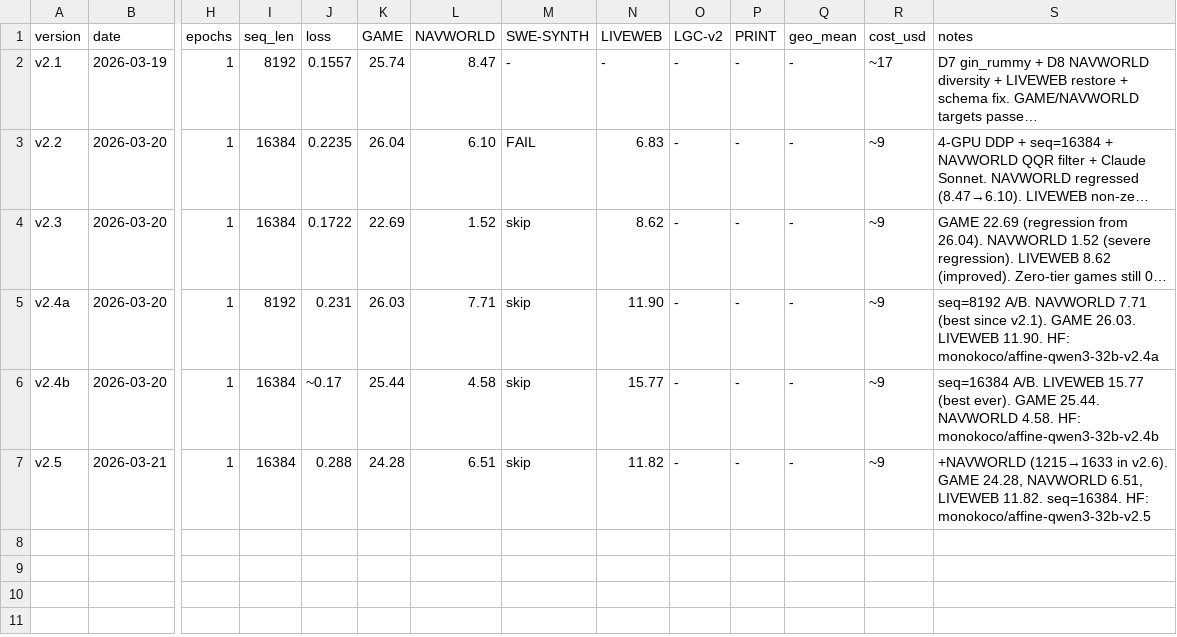
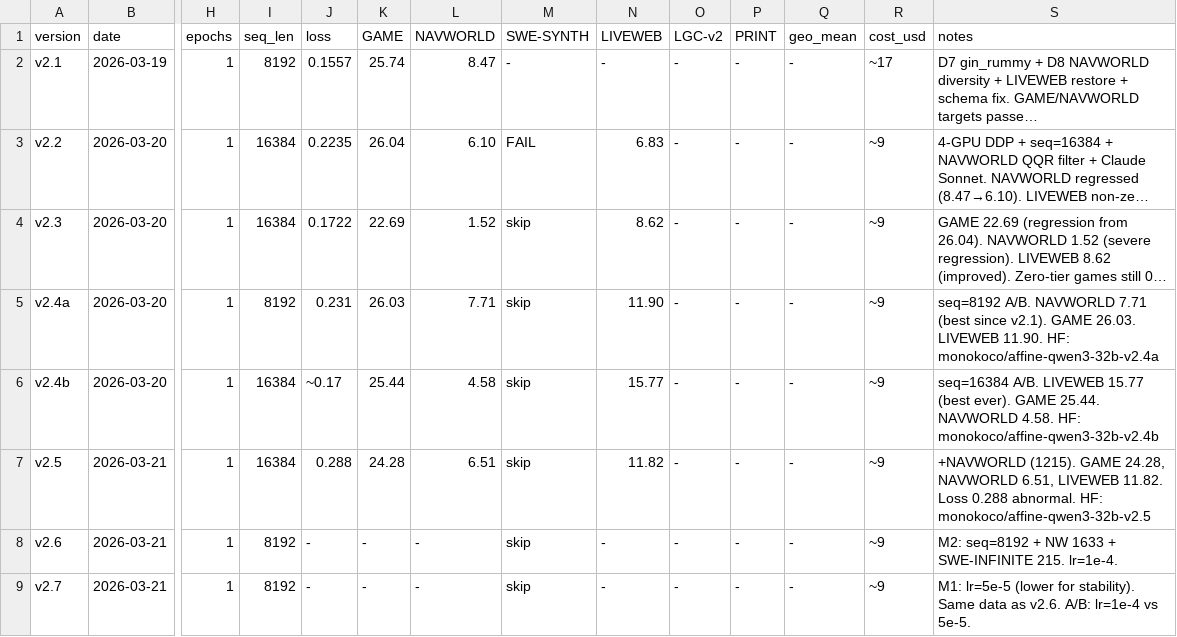
Before and after one commit to wangtong10086/orbit, a TSV file: experiments/results.tsv, drawn as a sheet; only a part is shown, gaps mark what is left out; long unchanged cells end in …; rows hold the shown columns only; the diff names each change by its address in the sheet, - before the commit and + after, or states it on an @@ line.

```diff
--- a/experiments/results.tsv
+++ b/experiments/results.tsv
-S7 (notes): +NAVWORLD (1215→1633 in v2.6). GAME 24.28, NAVWORLD 6.51, LIVEWEB 11.82. seq=16384. HF: monokoco/affine-qwen3-32b-v2.5
+S7 (notes): +NAVWORLD (1215). GAME 24.28, NAVWORLD 6.51, LIVEWEB 11.82. Loss 0.288 abnormal. HF: monokoco/affine-qwen3-32b-v2.5
+row 8: v2.6 | 2026-03-21 | 1 | 8192 | - | - | - | skip | - | - | - | - | ~9 | M2: seq=8192 + NW 1633 + SWE-INFINITE 215. lr=1e-4.
+row 9: v2.7 | 2026-03-21 | 1 | 8192 | - | - | - | skip | - | - | - | - | ~9 | M1: lr=5e-5 (lower for stability). Same data as v2.6. A/B: lr=1e-4 vs 5e-5.
```
Also changed, not shown: 2 other files.
